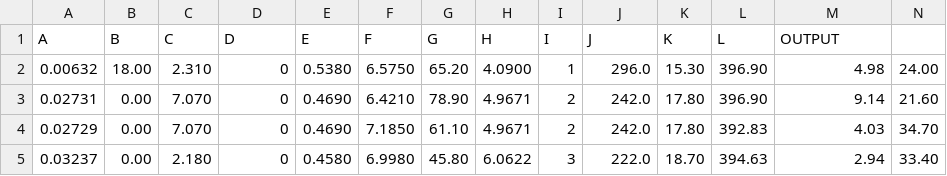
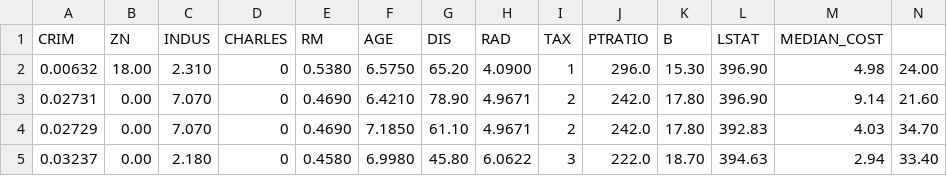
Before and after one commit to jonathanhhb/DataScience, a CSV file: DATA/boston_housing_csv.csv, drawn as a sheet; only a part is shown; removed rows and columns are numbered as before the commit, all else as after; the diff names each change by its address in the sheet, - before the commit and + after, or states it on an @@ line.

Commit message:
Restored labels to Boston Housing datasetx.

```diff
--- a/DATA/boston_housing_csv.csv
+++ b/DATA/boston_housing_csv.csv
-row 1: A | B | C | D | E | F | G | H | I | J | K | L | OUTPUT
+row 1: CRIM | ZN | INDUS | CHARLES | RM | AGE | DIS | RAD | TAX | PTRATIO | B | LSTAT | MEDIAN_COST
```
